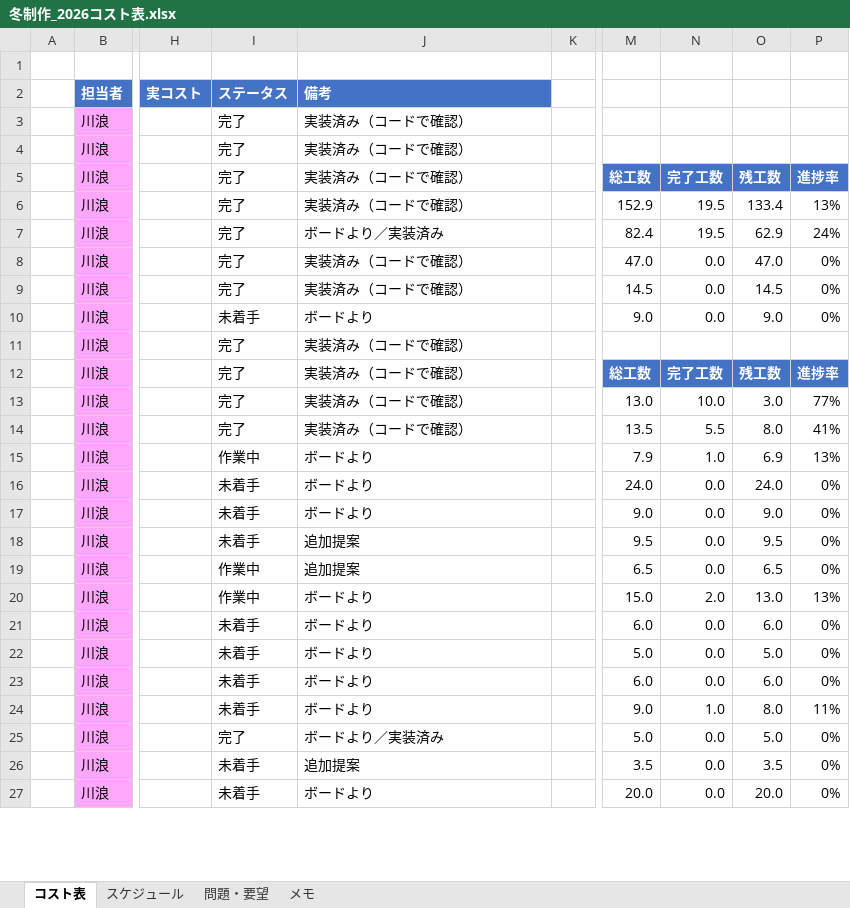
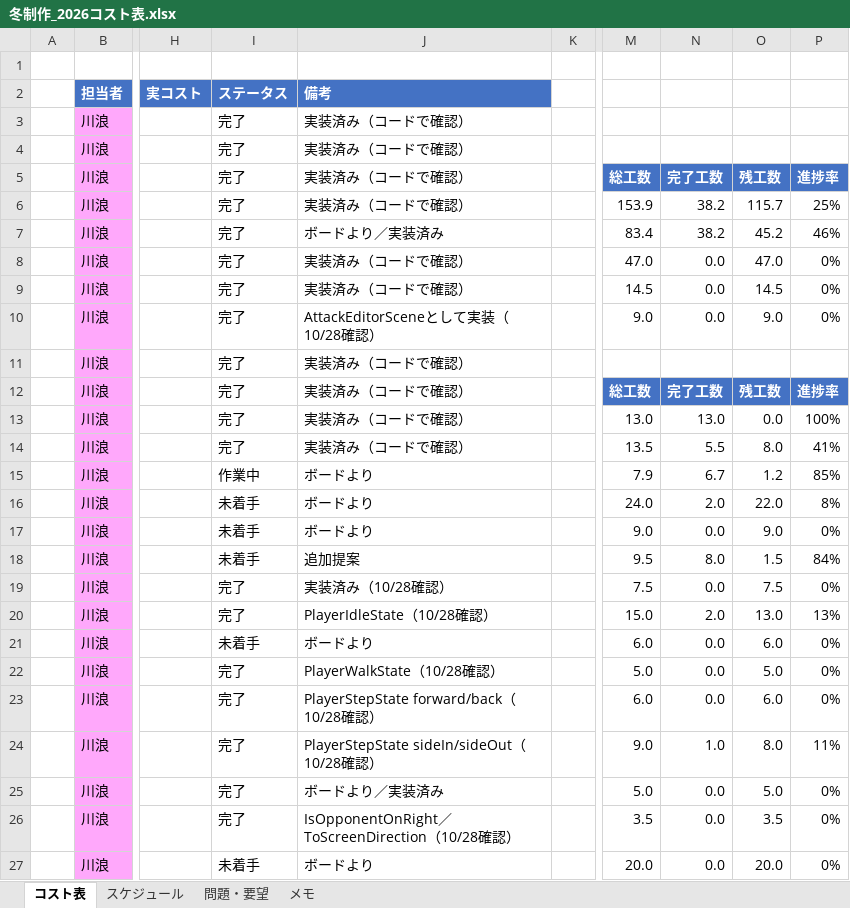
Before and after one commit to hakutokawanami/2026_winter, an Excel workbook: winterGame2026/冬制作_2026コスト表.xlsx, sheet コスト表, drawn as a sheet; only a part is shown, gaps mark what is left out; values as stored, in another font and other column widths than the file's, no borders; conditional formats and table styles not drawn; the diff covers the shown part only; the diff names each change by its address in the sheet, - before the commit and + after, or states it on an @@ line.

Commit message:
Update 冬制作_2026コスト表.xlsx

```diff
--- a/winterGame2026/冬制作_2026コスト表.xlsx (sheet コスト表)
+++ b/winterGame2026/冬制作_2026コスト表.xlsx (sheet コスト表)
-M6: 152.9
+M6: 153.9
-N6:N7: 19.5
+N6:N7: 38.2
-O6: 133.4
+O6: 115.7
-P6: 13%
+P6: 25%
-M7: 82.4
+M7: 83.4
-O7: 62.9
+O7: 45.2
-P7: 24%
+P7: 46%
-I10 (ステータス): 未着手
+I10 (ステータス): 完了
-J10 (備考): ボードより
+J10 (備考): AttackEditorSceneとして実装（10/28確認）
-N13: 10.0
+N13: 13.0
-O13: 3.0
+O13: 0.0
-P13: 77%
+P13: 100%
-N15: 1.0
+N15: 6.7
-O15: 6.9
+O15: 1.2
-P15: 13%
+P15: 85%
-N16: 0.0
+N16: 2.0
-O16: 24.0
+O16: 22.0
-P16: 0%
+P16: 8%
-N18: 0.0
+N18: 8.0
-O18: 9.5
+O18: 1.5
-P18: 0%
+P18: 84%
-I19:I20 (ステータス): 作業中
+I19:I20 (ステータス): 完了
-J19 (備考): 追加提案
+J19 (備考): 実装済み（10/28確認）
-M19: 6.5
+M19: 7.5
-O19: 6.5
+O19: 7.5
-J20 (備考): ボードより
+J20 (備考): PlayerIdleState（10/28確認）
-I22:I24 (ステータス): 未着手
+I22:I24 (ステータス): 完了
-J22 (備考): ボードより
+J22 (備考): PlayerWalkState（10/28確認）
-J23 (備考): ボードより
+J23 (備考): PlayerStepState forward/back（10/28確認）
-J24 (備考): ボードより
+J24 (備考): PlayerStepState sideIn/sideOut（10/28確認）
-I26 (ステータス): 未着手
+I26 (ステータス): 完了
-J26 (備考): 追加提案
+J26 (備考): IsOpponentOnRight／ToScreenDirection（10/28確認）
```
Also changed, not shown: 1 added row and 30 edited cells elsewhere in this sheet, sheet スケジュール.
